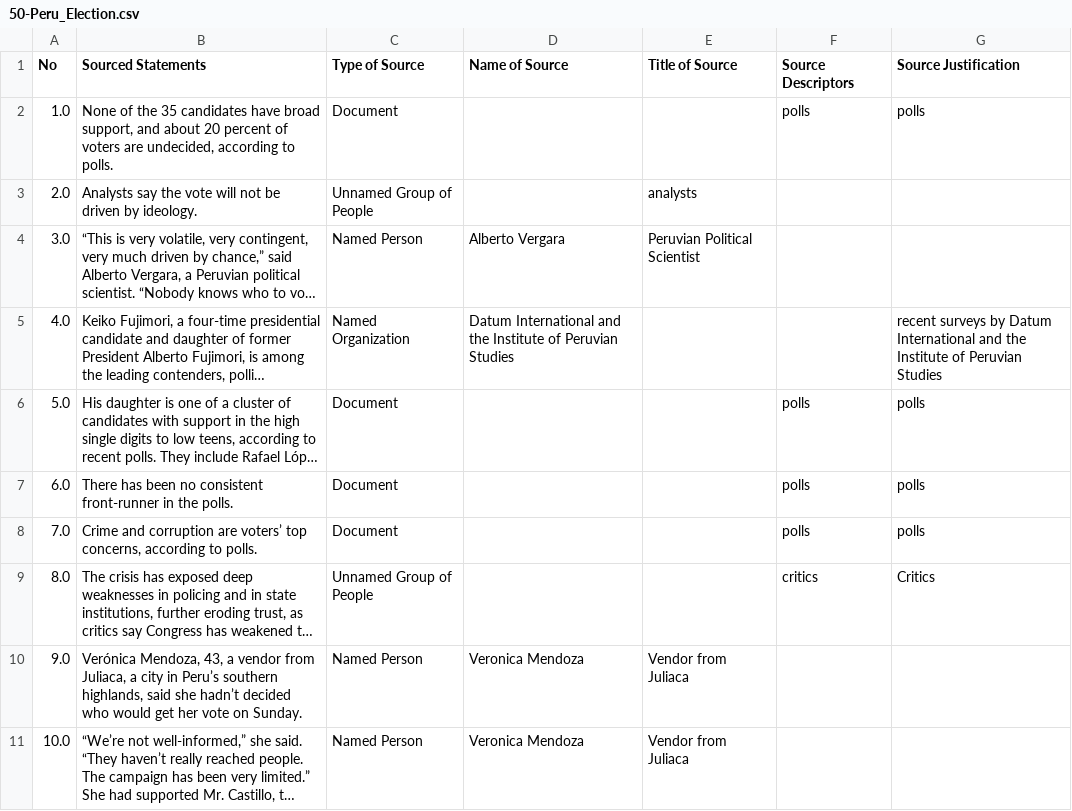
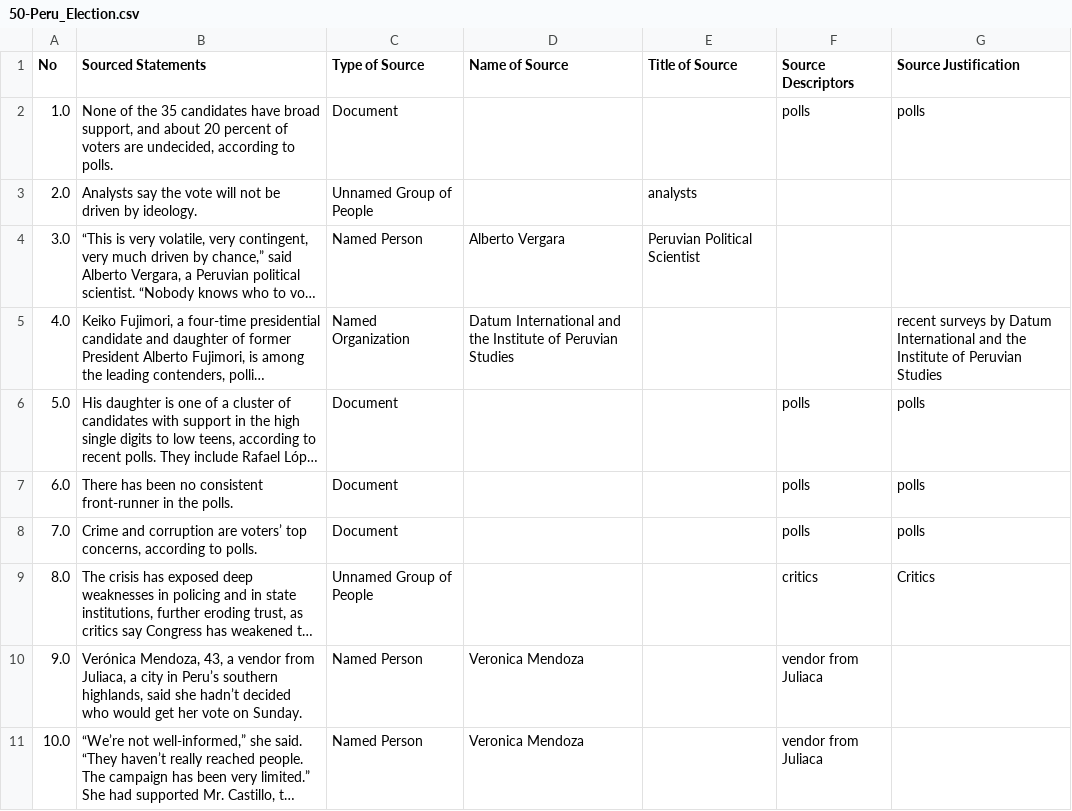
Before and after one commit to MarkkulaCenterJMEthics/llms-journ-sourcing, a CSV file: benchmarking/GT data/GT-II/50-Peru_Election.csv, drawn as a sheet; long unchanged cells end in …; the diff names each change by its address in the sheet, - before the commit and + after, or states it on an @@ line.

```diff
--- a/benchmarking/GT data/GT-II/50-Peru_Election.csv
+++ b/benchmarking/GT data/GT-II/50-Peru_Election.csv
-E10:E11 (Title of Source): Vendor from Juliaca
+E10:E11 (Title of Source): (empty)
-F10:F11 (Source Descriptors): (empty)
+F10:F11 (Source Descriptors): vendor from Juliaca
```
Also changed, not shown: 2 other files.
